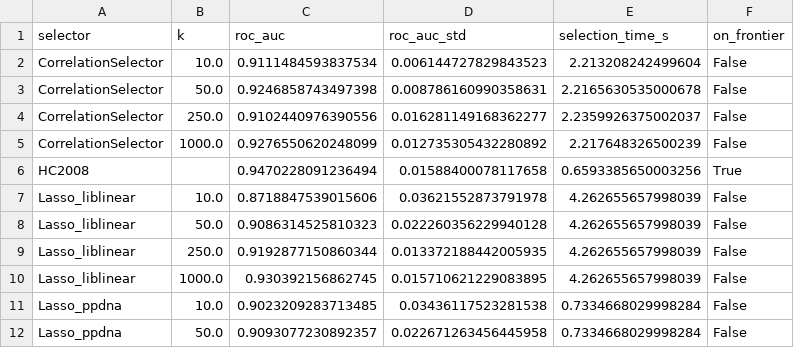
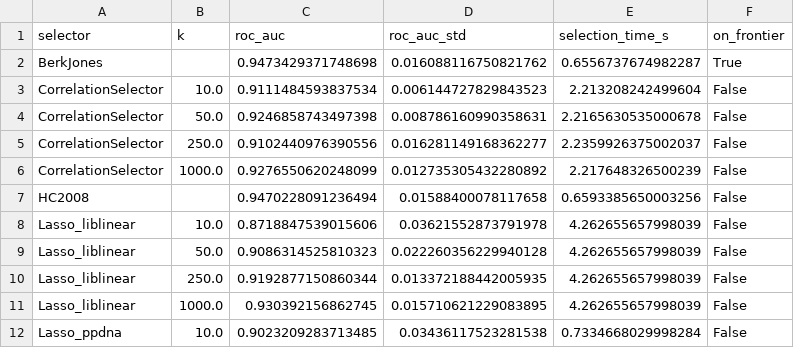
Before and after one commit to drormeir/featsel, a CSV file: final_report/figures/frontier_scanb70_roc_auc_ovr_Normal.csv, drawn as a sheet; only a part is shown; the shorter side is filled out with more unchanged rows.

```diff
--- a/final_report/figures/frontier_scanb70_roc_auc_ovr_Normal.csv
+++ b/final_report/figures/frontier_scanb70_roc_auc_ovr_Normal.csv
@@ -1,2 +1,3 @@
 selector,k,roc_auc,roc_auc_std,selection_time_s,on_frontier
+BerkJones,,0.9473429371748698,0.016088116750821762,0.6556737674982287,True
 CorrelationSelector,10.0,0.9111484593837534,0.006144727829843523,2.213208242499604,False
@@ -5,3 +6,3 @@ CorrelationSelector,250.0,0.9102440976390556,0.016281149168362277,2.235992637500
 CorrelationSelector,1000.0,0.9276550620248099,0.012735305432280892,2.217648326500239,False
-HC2008,,0.9470228091236494,0.01588400078117658,0.6593385650003256,True
+HC2008,,0.9470228091236494,0.01588400078117658,0.6593385650003256,False
 Lasso_liblinear,10.0,0.8718847539015606,0.03621552873791978,4.262655657998039,False
```
Also changed, not shown: final_report/figures/frontier_breastmnist70_roc_auc.csv, final_report/figures/frontier_scanb70_roc_auc.csv, 19 other files.
